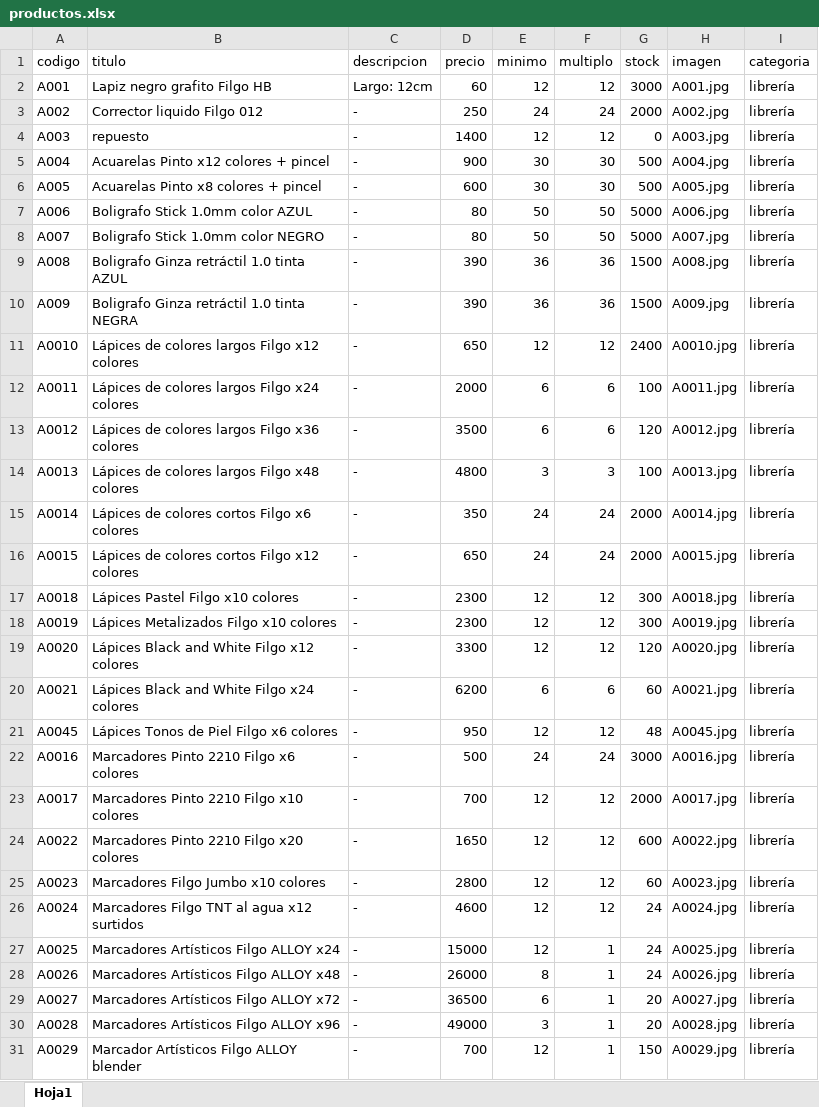
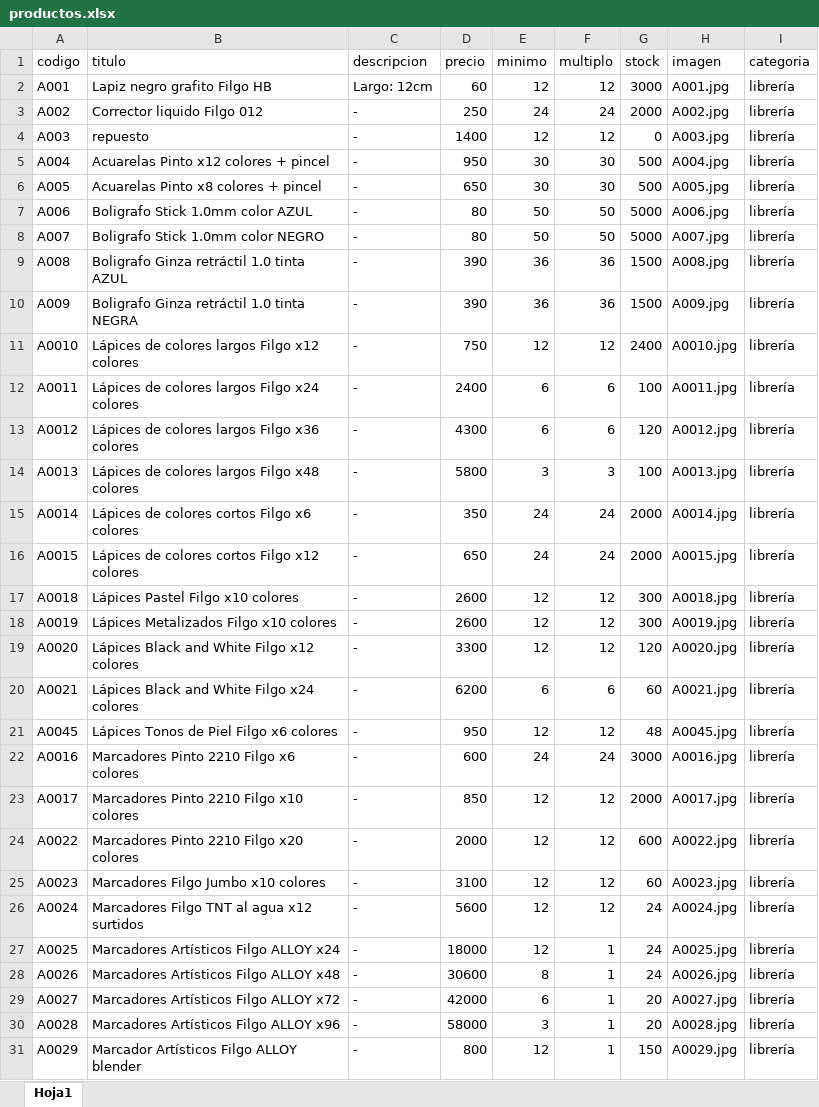
Before and after one commit to lulikatzz/rmkits, an Excel workbook: productos.xlsx, sheet Hoja1, drawn as a sheet; only a part is shown; values as stored, in another font and other column widths than the file's, no borders; the diff covers the shown part only; the diff names each change by its address in the sheet, - before the commit and + after, or states it on an @@ line.

Commit message:
CAMBIO EXCEL

```diff
--- a/productos.xlsx (sheet Hoja1)
+++ b/productos.xlsx (sheet Hoja1)
-D5 (precio): 900
+D5 (precio): 950
-D6 (precio): 600
+D6 (precio): 650
-D11 (precio): 650
+D11 (precio): 750
-D12 (precio): 2000
+D12 (precio): 2400
-D13 (precio): 3500
+D13 (precio): 4300
-D14 (precio): 4800
+D14 (precio): 5800
-D17:D18 (precio): 2300
+D17:D18 (precio): 2600
-D22 (precio): 500
+D22 (precio): 600
-D23 (precio): 700
+D23 (precio): 850
-D24 (precio): 1650
+D24 (precio): 2000
-D25 (precio): 2800
+D25 (precio): 3100
-D26 (precio): 4600
+D26 (precio): 5600
-D27 (precio): 15000
+D27 (precio): 18000
-D28 (precio): 26000
+D28 (precio): 30600
-D29 (precio): 36500
+D29 (precio): 42000
-D30 (precio): 49000
+D30 (precio): 58000
-D31 (precio): 700
+D31 (precio): 800
```
Also changed, not shown: 24 edited cells elsewhere in this sheet, 1 other file.
